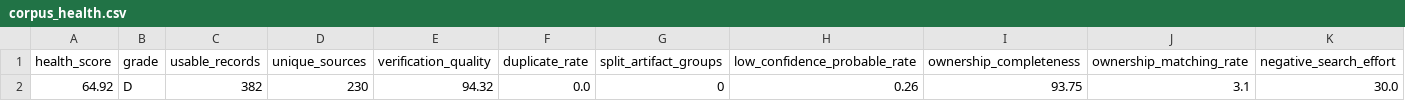
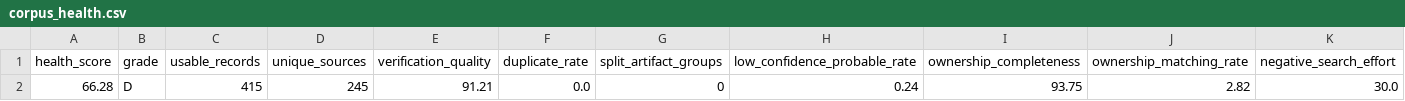
Before and after one commit to dpan538/taiwaneseness-corpus-engineering, a CSV file: reports/corpus_health.csv, drawn as a sheet; only a part is shown; removed rows and columns are numbered as before the commit, all else as after; rows hold the shown columns only; the diff names each change by its address in the sheet, - before the commit and + after, or states it on an @@ line.

```diff
--- a/reports/corpus_health.csv
+++ b/reports/corpus_health.csv
-row 2: 64.92 | D | 382 | 230 | 94.32 | 0.0 | 0 | 0.26 | 93.75 | 3.1 | 30.0
+row 2: 66.28 | D | 415 | 245 | 91.21 | 0.0 | 0 | 0.24 | 93.75 | 2.82 | 30.0
```
Also changed, not shown: data/harvest_log_1946_1987.csv, reports/corpus_temporal_distribution.csv, 9 other files.
